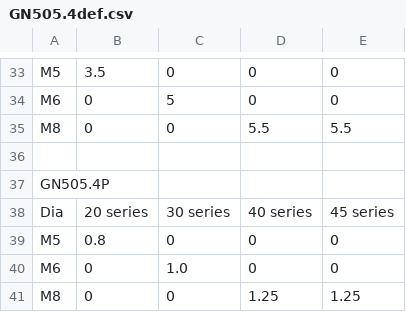
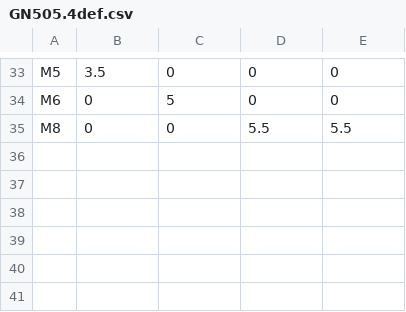
Before and after one commit to shaise/FreeCAD_FastenersWB, a CSV file: FsData/GN505.4def.csv, drawn as a sheet; only a part is shown, gaps mark what is left out; the diff names each change by its address in the sheet, - before the commit and + after, or states it on an @@ line.

```diff
--- a/FsData/GN505.4def.csv
+++ b/FsData/GN505.4def.csv
-row 36: (empty)
-row 37: GN505.4P
-row 38: Dia | 20 series | 30 series | 40 series | 45 series
-row 39: M5 | 0.8 | 0 | 0 | 0
-row 40: M6 | 0 | 1.0 | 0 | 0
-row 41: M8 | 0 | 0 | 1.25 | 1.25
```
Also changed, not shown: FsData/GN505def.csv, FsData/GN507def.csv, 2 other files.
